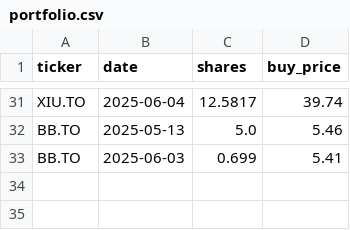
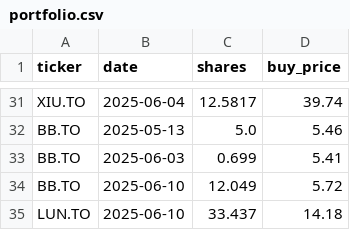
Before and after one commit to ekachem/TFSA_Invest, a CSV file: portfolio.csv, drawn as a sheet; only a part is shown, gaps mark what is left out; the diff names each change by its address in the sheet, - before the commit and + after, or states it on an @@ line.

Commit message:
tridder and portfolio updated

```diff
--- a/portfolio.csv
+++ b/portfolio.csv
+row 34: BB.TO | 2025-06-10 | 12.049 | 5.72
+row 35: LUN.TO | 2025-06-10 | 33.437 | 14.18
```
